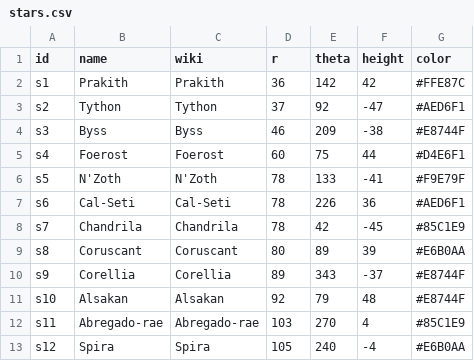
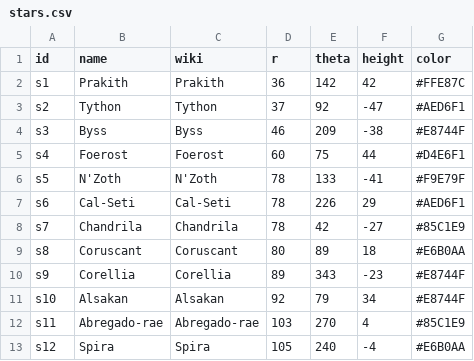
Before and after one commit to RedroJarr/galaxy-wiki, a CSV file: public/data/stars.csv, drawn as a sheet; only a part is shown.

Commit message:
Update stars.csv

```diff
--- a/public/data/stars.csv
+++ b/public/data/stars.csv
@@ -6,7 +6,7 @@ s4,Foerost,Foerost,60,75,44,#D4E6F1
 s5,N'Zoth,N'Zoth,78,133,-41,#F9E79F
-s6,Cal-Seti,Cal-Seti,78,226,36,#AED6F1
-s7,Chandrila,Chandrila,78,42,-45,#85C1E9
-s8,Coruscant,Coruscant,80,89,39,#E6B0AA
-s9,Corellia,Corellia,89,343,-37,#E8744F
-s10,Alsakan,Alsakan,92,79,48,#E8744F
+s6,Cal-Seti,Cal-Seti,78,226,29,#AED6F1
+s7,Chandrila,Chandrila,78,42,-27,#85C1E9
+s8,Coruscant,Coruscant,80,89,18,#E6B0AA
+s9,Corellia,Corellia,89,343,-23,#E8744F
+s10,Alsakan,Alsakan,92,79,34,#E8744F
 s11,Abregado-rae,Abregado-rae,103,270,4,#85C1E9
```
